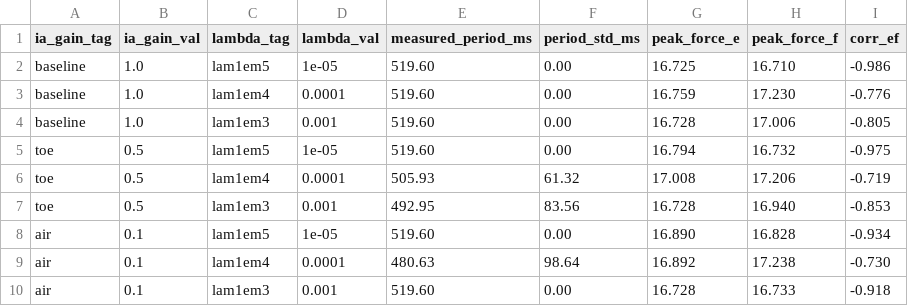
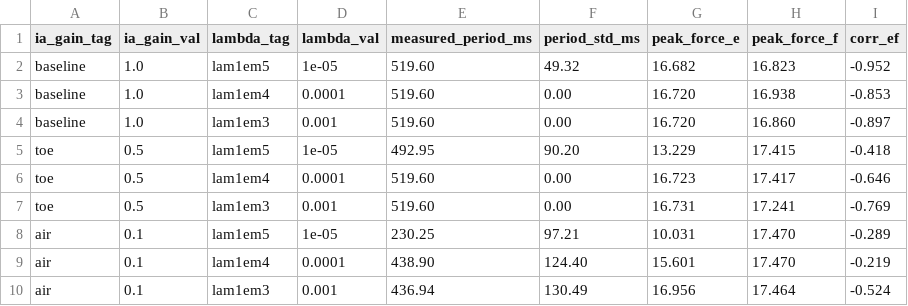
Before and after one commit to max-talanov/tinyCPG, a CSV file: plots/paper/fig6_ablation_graded_metrics.csv, drawn as a sheet.

```diff
--- a/plots/paper/fig6_ablation_graded_metrics.csv
+++ b/plots/paper/fig6_ablation_graded_metrics.csv
@@ -1,10 +1,10 @@
 ia_gain_tag,ia_gain_val,lambda_tag,lambda_val,measured_period_ms,period_std_ms,peak_force_e,peak_force_f,corr_ef
-baseline,1.0,lam1em5,1e-05,519.60,0.00,16.725,16.710,-0.986
-baseline,1.0,lam1em4,0.0001,519.60,0.00,16.759,17.230,-0.776
-baseline,1.0,lam1em3,0.001,519.60,0.00,16.728,17.006,-0.805
-toe,0.5,lam1em5,1e-05,519.60,0.00,16.794,16.732,-0.975
-toe,0.5,lam1em4,0.0001,505.93,61.32,17.008,17.206,-0.719
-toe,0.5,lam1em3,0.001,492.95,83.56,16.728,16.940,-0.853
-air,0.1,lam1em5,1e-05,519.60,0.00,16.890,16.828,-0.934
-air,0.1,lam1em4,0.0001,480.63,98.64,16.892,17.238,-0.730
-air,0.1,lam1em3,0.001,519.60,0.00,16.728,16.733,-0.918
+baseline,1.0,lam1em5,1e-05,519.60,49.32,16.682,16.823,-0.952
+baseline,1.0,lam1em4,0.0001,519.60,0.00,16.720,16.938,-0.853
+baseline,1.0,lam1em3,0.001,519.60,0.00,16.720,16.860,-0.897
+toe,0.5,lam1em5,1e-05,492.95,90.20,13.229,17.415,-0.418
+toe,0.5,lam1em4,0.0001,519.60,0.00,16.723,17.417,-0.646
+toe,0.5,lam1em3,0.001,519.60,0.00,16.731,17.241,-0.769
+air,0.1,lam1em5,1e-05,230.25,97.21,10.031,17.470,-0.289
+air,0.1,lam1em4,0.0001,438.90,124.40,15.601,17.470,-0.219
+air,0.1,lam1em3,0.001,436.94,130.49,16.956,17.464,-0.524
```
Also changed, not shown: plots/paper/fig5_speed_stdp_metrics.csv, 6 other files.
